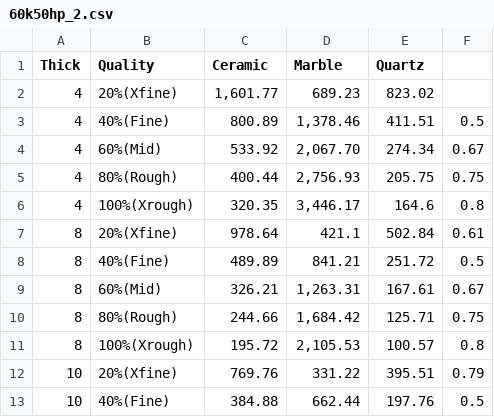
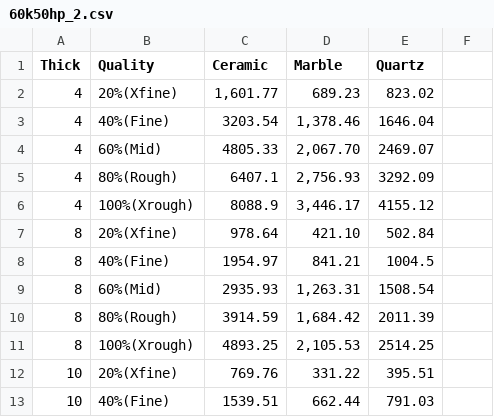
Before and after one commit to hwoarang09/pump, a CSV file: 60k50hp_2.csv, drawn as a sheet; only a part is shown; the diff covers the shown part only.

```diff
--- a/60k50hp_2.csv
+++ b/60k50hp_2.csv
@@ -3,11 +3,11 @@ Thick,Quality,Ceramic,Marble,Quartz,
-4,40%(Fine),800.89,"1,378.46",411.51,0.5
-4,60%(Mid),533.92,"2,067.70",274.34,0.67
-4,80%(Rough),400.44,"2,756.93",205.75,0.75
-4,100%(Xrough),320.35,"3,446.17",164.6,0.8
-8,20%(Xfine),978.64,421.1,502.84,0.61
-8,40%(Fine),489.89,841.21,251.72,0.5
-8,60%(Mid),326.21,"1,263.31",167.61,0.67
-8,80%(Rough),244.66,"1,684.42",125.71,0.75
-8,100%(Xrough),195.72,"2,105.53",100.57,0.8
-10,20%(Xfine),769.76,331.22,395.51,0.79
-10,40%(Fine),384.88,662.44,197.76,0.5
+4,40%(Fine),3203.54,"1,378.46",1646.04
+4,60%(Mid),4805.33,"2,067.70",2469.07
+4,80%(Rough),6407.1,"2,756.93",3292.09
+4,100%(Xrough),8088.9,"3,446.17",4155.12
+8,20%(Xfine),978.64,421.10,502.84
+8,40%(Fine),1954.97,841.21,1004.5
+8,60%(Mid),2935.93,"1,263.31",1508.54
+8,80%(Rough),3914.59,"1,684.42",2011.39
+8,100%(Xrough),4893.25,"2,105.53",2514.25
+10,20%(Xfine),769.76,331.22,395.51
+10,40%(Fine),1539.51,662.44,791.03
```
Also changed, not shown: 4 added rows, 4 removed rows and 25 edited cells elsewhere in this file, 94k100hp_2.csv, 94k50hp_2.csv, 5 other files.
